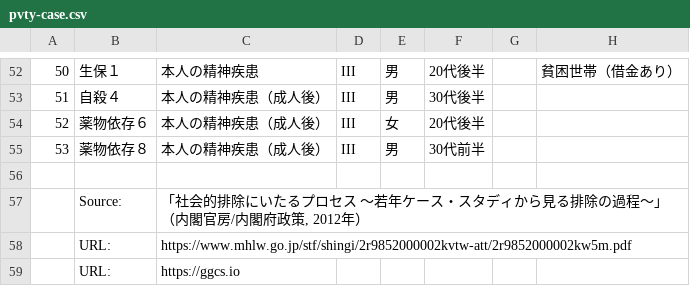
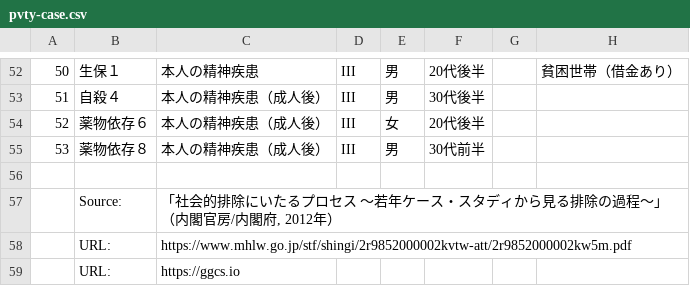
Before and after one commit to ggcurrs/data, a CSV file: pvty-case.csv, drawn as a sheet; only a part is shown, gaps mark what is left out; the diff names each change by its address in the sheet, - before the commit and + after, or states it on an @@ line.

Commit message:
Update pvty-case.csv

```diff
--- a/pvty-case.csv
+++ b/pvty-case.csv
-C57: …/内閣府政策, 2012年）
+C57: …/内閣府, 2012年）
```
